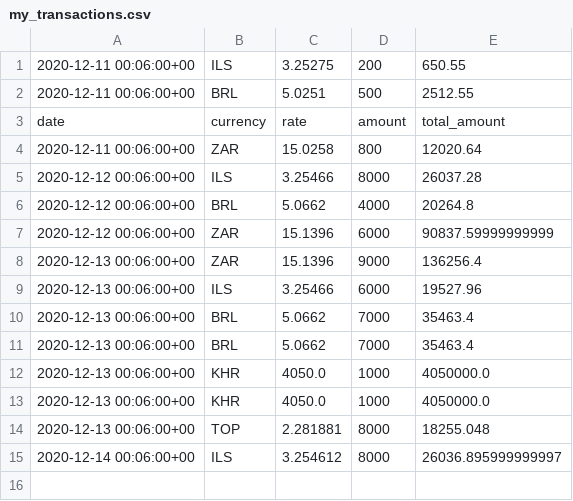
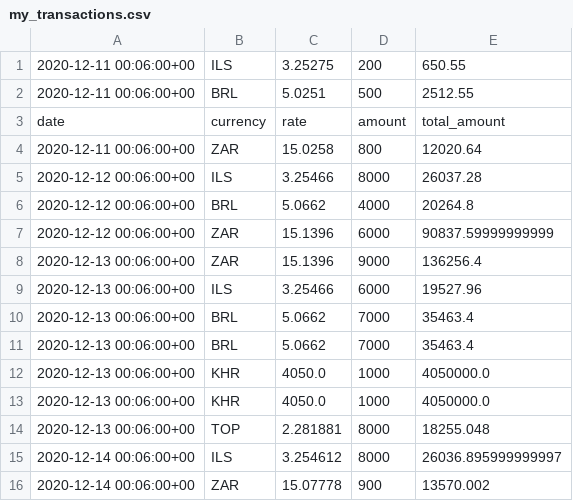
Before and after one commit to polinabb/naya-project, a CSV file: my_transactions.csv, drawn as a sheet.

Commit message:
date.today()

```diff
--- a/my_transactions.csv
+++ b/my_transactions.csv
@@ -15 +15,2 @@ date,currency,rate,amount,total_amount
 2020-12-14 00:06:00+00,ILS,3.254612,8000,26036.895999999997
+2020-12-14 00:06:00+00,ZAR,15.07778,900,13570.002
```
